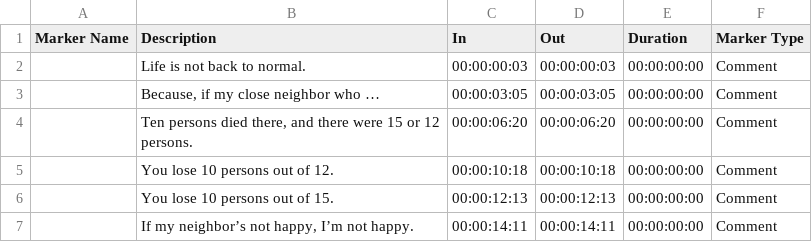
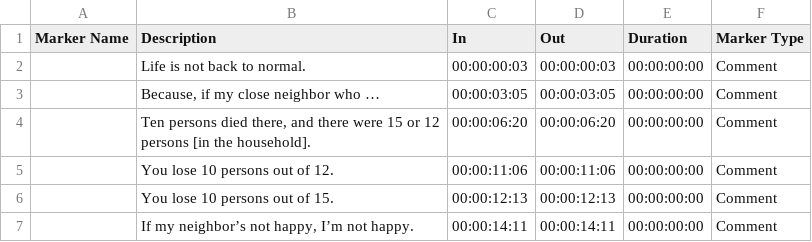
Before and after one commit to nprapps/barkedu, a CSV file: data/subtitles/04_paramountchief_myneighbor.csv, drawn as a sheet; the diff names each change by its address in the sheet, - before the commit and + after, or states it on an @@ line.

```diff
--- a/data/subtitles/04_paramountchief_myneighbor.csv
+++ b/data/subtitles/04_paramountchief_myneighbor.csv
-B4 (Description): …or 12 persons.
+B4 (Description): …or 12 persons [in the household].
-C5 (In): 00:00:10:18
+C5 (In): 00:00:11:06
-D5 (Out): 00:00:10:18
+D5 (Out): 00:00:11:06
```
Also changed, not shown: data/subtitles/04_chief.csv, data/subtitles/05_mohamedbility.csv, 21 other files.
